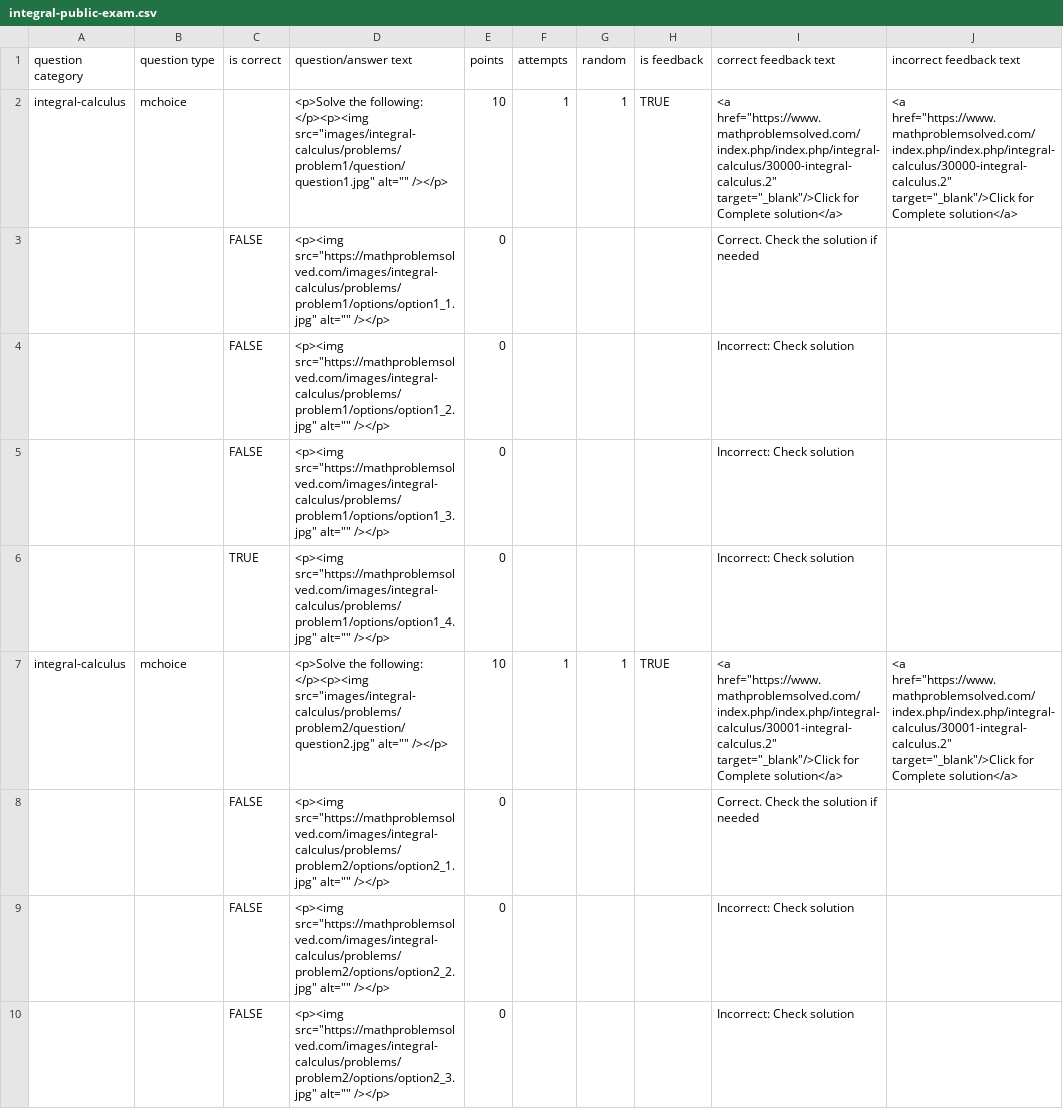
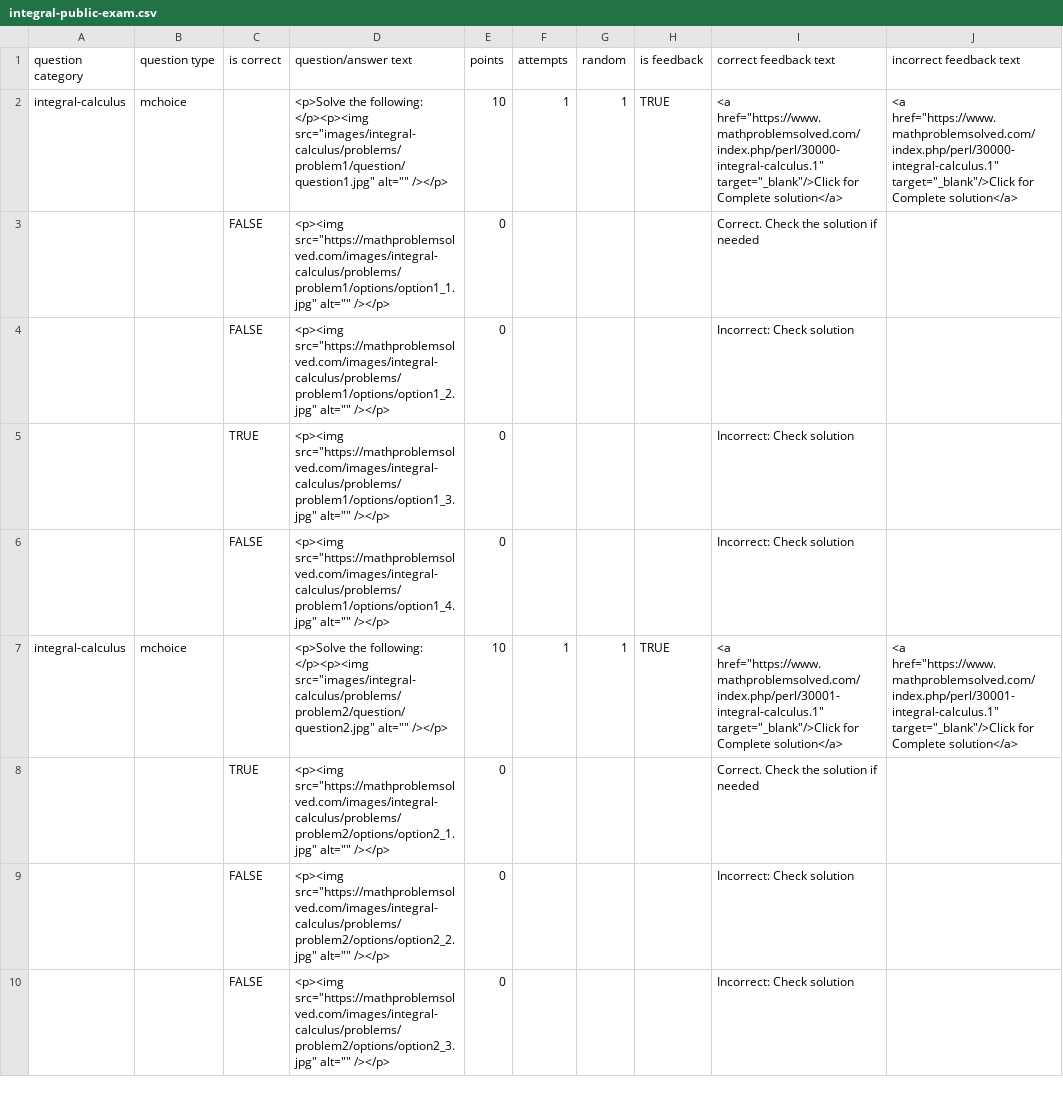
Before and after one commit to psaripella/mathproblemsolved, a CSV file: scripts/integral-public-exam.csv, drawn as a sheet; only a part is shown; the diff covers the shown part only.

```diff
--- a/scripts/integral-public-exam.csv
+++ b/scripts/integral-public-exam.csv
@@ -1,9 +1,9 @@
 "question category","question type","is correct","question/answer text","points","attempts","random","is feedback","correct feedback text","incorrect feedback text"
-"integral-calculus","mchoice","",<p>Solve the following: </p><p><img src="images/integral-calculus/problems/problem1/question/question1.jpg" alt="" /></p>,"10","1","1","TRUE",<a href="https://www.mathproblemsolved.com/index.php/index.php/integral-calculus/30000-integral-calculus.2"  target="_blank"/>Click for Complete solution</a>,<a href="https://www.mathproblemsolved.com/index.php/index.php/integral-calculus/30000-integral-calculus.2"  target="_blank"/>Click for Complete solution</a>
+"integral-calculus","mchoice","",<p>Solve the following: </p><p><img src="images/integral-calculus/problems/problem1/question/question1.jpg" alt="" /></p>,"10","1","1","TRUE",<a href="https://www.mathproblemsolved.com/index.php/perl/30000-integral-calculus.1"  target="_blank"/>Click for Complete solution</a>,<a href="https://www.mathproblemsolved.com/index.php/perl/30000-integral-calculus.1"  target="_blank"/>Click for Complete solution</a>
 "","","FALSE",<p><img src="https://mathproblemsolved.com/images/integral-calculus/problems/problem1/options/option1_1.jpg" alt="" /></p>,"0","","","","Correct. Check the solution if needed",""
 "","","FALSE",<p><img src="https://mathproblemsolved.com/images/integral-calculus/problems/problem1/options/option1_2.jpg" alt="" /></p>,"0","","","","Incorrect: Check solution",""
-"","","FALSE",<p><img src="https://mathproblemsolved.com/images/integral-calculus/problems/problem1/options/option1_3.jpg" alt="" /></p>,"0","","","","Incorrect: Check solution",""
-"","","TRUE",<p><img src="https://mathproblemsolved.com/images/integral-calculus/problems/problem1/options/option1_4.jpg" alt="" /></p>,"0","","","","Incorrect: Check solution",""
-"integral-calculus","mchoice","",<p>Solve the following: </p><p><img src="images/integral-calculus/problems/problem2/question/question2.jpg" alt="" /></p>,"10","1","1","TRUE",<a href="https://www.mathproblemsolved.com/index.php/index.php/integral-calculus/30001-integral-calculus.2"  target="_blank"/>Click for Complete solution</a>,<a href="https://www.mathproblemsolved.com/index.php/index.php/integral-calculus/30001-integral-calculus.2"  target="_blank"/>Click for Complete solution</a>
-"","","FALSE",<p><img src="https://mathproblemsolved.com/images/integral-calculus/problems/problem2/options/option2_1.jpg" alt="" /></p>,"0","","","","Correct. Check the solution if needed",""
+"","","TRUE",<p><img src="https://mathproblemsolved.com/images/integral-calculus/problems/problem1/options/option1_3.jpg" alt="" /></p>,"0","","","","Incorrect: Check solution",""
+"","","FALSE",<p><img src="https://mathproblemsolved.com/images/integral-calculus/problems/problem1/options/option1_4.jpg" alt="" /></p>,"0","","","","Incorrect: Check solution",""
+"integral-calculus","mchoice","",<p>Solve the following: </p><p><img src="images/integral-calculus/problems/problem2/question/question2.jpg" alt="" /></p>,"10","1","1","TRUE",<a href="https://www.mathproblemsolved.com/index.php/perl/30001-integral-calculus.1"  target="_blank"/>Click for Complete solution</a>,<a href="https://www.mathproblemsolved.com/index.php/perl/30001-integral-calculus.1"  target="_blank"/>Click for Complete solution</a>
+"","","TRUE",<p><img src="https://mathproblemsolved.com/images/integral-calculus/problems/problem2/options/option2_1.jpg" alt="" /></p>,"0","","","","Correct. Check the solution if needed",""
 "","","FALSE",<p><img src="https://mathproblemsolved.com/images/integral-calculus/problems/problem2/options/option2_2.jpg" alt="" /></p>,"0","","","","Incorrect: Check solution",""
```
Also changed, not shown: 89 edited cells elsewhere in this file, scripts/diffcalc-customer-exam.csv, scripts/differential-public-exam.csv, 22 other files.
